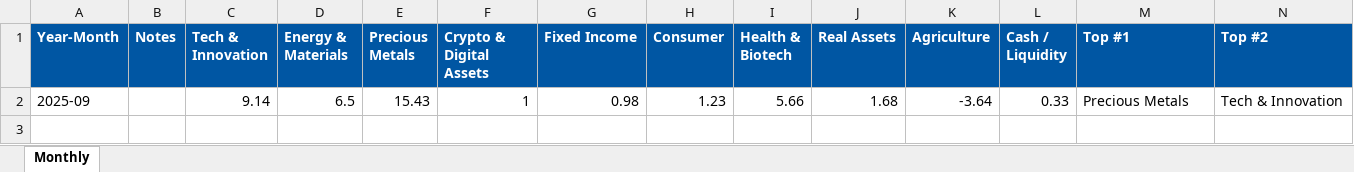
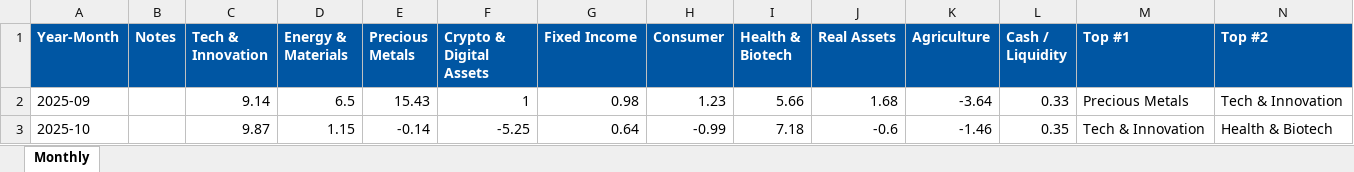
Before and after one commit to SagarFieldElevate/SectorRotation, an Excel workbook: Field_Elevate_Sector_Monthly_Returns.xlsx, sheet Monthly, drawn as a sheet; only a part is shown; values as stored, in another font and other column widths than the file's, no borders; rows hold the shown columns only; the diff names each change by its address in the sheet, - before the commit and + after, or states it on an @@ line.

```diff
--- a/Field_Elevate_Sector_Monthly_Returns.xlsx (sheet Monthly)
+++ b/Field_Elevate_Sector_Monthly_Returns.xlsx (sheet Monthly)
+row 3: 2025-10 |  | 9.87 | 1.15 | -0.14 | -5.25 | 0.64 | -0.99 | 7.18 | -0.6 | -1.46 | 0.35 | Tech & Innovation | Health & Biotech
```
